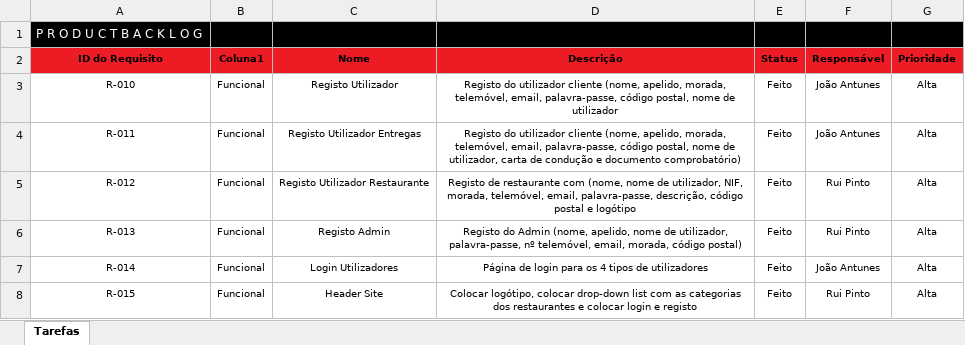
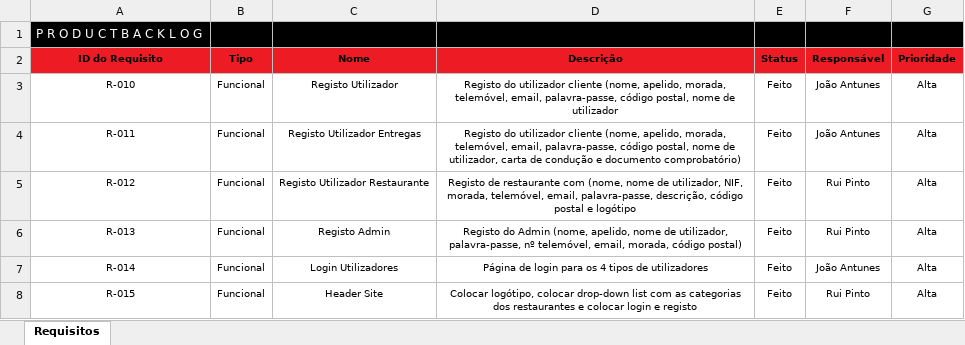
Before and after one commit to luispereira1999/computacao-distribuida, an Excel workbook: docs/Product Backlog.xlsx, sheet Requisitos, drawn as a sheet; only a part is shown; values as stored, in another font and other column widths than the file's, no borders; conditional formats and table styles not drawn; the diff names each change by its address in the sheet, - before the commit and + after, or states it on an @@ line.

```diff
--- a/docs/Product Backlog.xlsx (sheet Requisitos)
+++ b/docs/Product Backlog.xlsx (sheet Requisitos)
-sheet tab: Tarefas
+sheet tab: Requisitos
-B2: Coluna1
+B2: Tipo
```
Also changed, not shown: docs/Sprint Backlog.xlsx, 3 other files.
